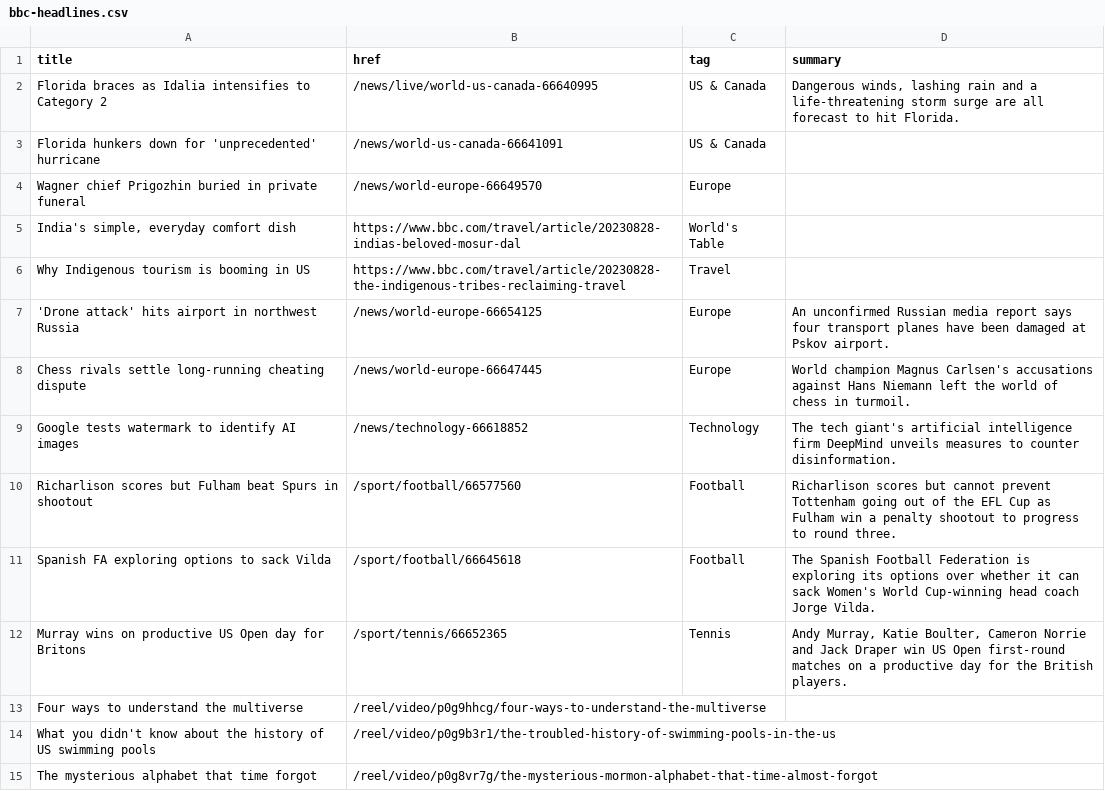
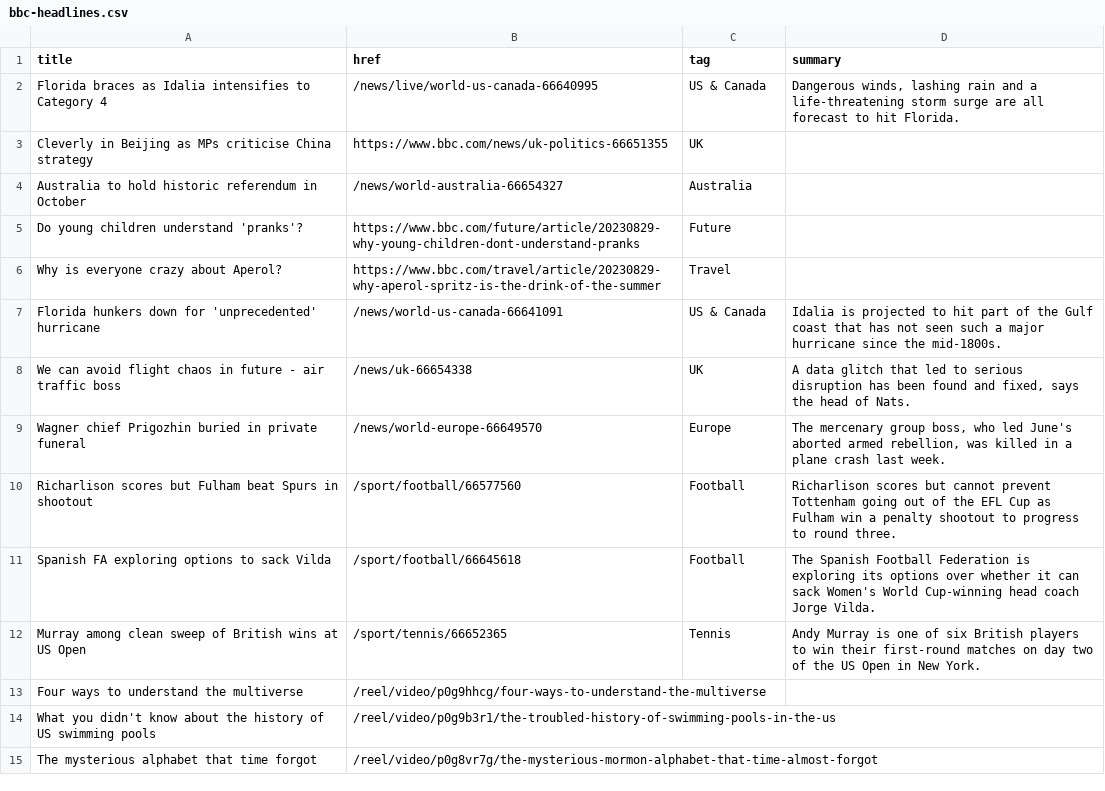
Before and after one commit to jsoma/autoscraper-changes, a CSV file: bbc-headlines.csv, drawn as a sheet; only a part is shown; the diff covers the shown part only.

```diff
--- a/bbc-headlines.csv
+++ b/bbc-headlines.csv
@@ -1,13 +1,13 @@
 title,href,tag,summary
-Florida braces as Idalia intensifies to Category 2,/news/live/world-us-canada-66640995,US & Canada,"Dangerous winds, lashing rain and a life-threatening storm surge are all forecast to hit Florida."
-Florida hunkers down for 'unprecedented' hurricane,/news/world-us-canada-66641091,US & Canada,
-Wagner chief Prigozhin buried in private funeral,/news/world-europe-66649570,Europe,
-"India's simple, everyday comfort dish",https://www.bbc.com/travel/article/20230828-indias-beloved-mosur-dal,World's Table,
-Why Indigenous tourism is booming in US,https://www.bbc.com/travel/article/20230828-the-indigenous-tribes-reclaiming-travel,Travel,
-'Drone attack' hits airport in northwest Russia,/news/world-europe-66654125,Europe,An unconfirmed Russian media report says four transport planes have been damaged at Pskov airport.
-Chess rivals settle long-running cheating dispute,/news/world-europe-66647445,Europe,World champion Magnus Carlsen's accusations against Hans Niemann left the world of chess in turmoil.
-Google tests watermark to identify AI images,/news/technology-66618852,Technology,The tech giant's artificial intelligence firm DeepMind unveils measures to counter disinformation.
+Florida braces as Idalia intensifies to Category 4,/news/live/world-us-canada-66640995,US & Canada,"Dangerous winds, lashing rain and a life-threatening storm surge are all forecast to hit Florida."
+Cleverly in Beijing as MPs criticise China strategy,https://www.bbc.com/news/uk-politics-66651355,UK,
+Australia to hold historic referendum in October,/news/world-australia-66654327,Australia,
+Do young children understand 'pranks'?,https://www.bbc.com/future/article/20230829-why-young-children-dont-understand-pranks,Future,
+Why is everyone crazy about Aperol?,https://www.bbc.com/travel/article/20230829-why-aperol-spritz-is-the-drink-of-the-summer,Travel,
+Florida hunkers down for 'unprecedented' hurricane,/news/world-us-canada-66641091,US & Canada,Idalia is projected to hit part of the Gulf coast that has not seen such a major hurricane since the mid-1800s.
+We can avoid flight chaos in future - air traffic boss,/news/uk-66654338,UK,"A data glitch that led to serious disruption has been found and fixed, says the head of Nats."
+Wagner chief Prigozhin buried in private funeral,/news/world-europe-66649570,Europe,"The mercenary group boss, who led June's aborted armed rebellion, was killed in a plane crash last week."
 Richarlison scores but Fulham beat Spurs in shootout,/sport/football/66577560,Football,Richarlison scores but cannot prevent Tottenham going out of the EFL Cup as Fulham win a penalty shootout to progress to round three.
 Spanish FA exploring options to sack Vilda,/sport/football/66645618,Football,The Spanish Football Federation is exploring its options over whether it can sack Women's World Cup-winning head coach Jorge Vilda.
-Murray wins on productive US Open day for Britons,/sport/tennis/66652365,Tennis,"Andy Murray, Katie Boulter, Cameron Norrie and Jack Draper win US Open first-round matches on a productive day for the British players."
+Murray among clean sweep of British wins at US Open,/sport/tennis/66652365,Tennis,Andy Murray is one of six British players to win their first-round matches on day two of the US Open in New York.
 Four ways to understand the multiverse,/reel/video/p0g9hhcg/four-ways-to-understand-the-multiverse,,
```
Also changed, not shown: 5 added rows, 5 removed rows and 1 edited cell elsewhere in this file.
